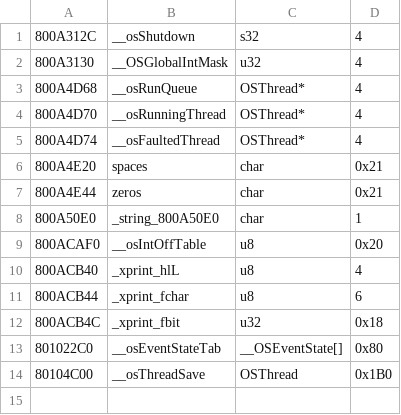
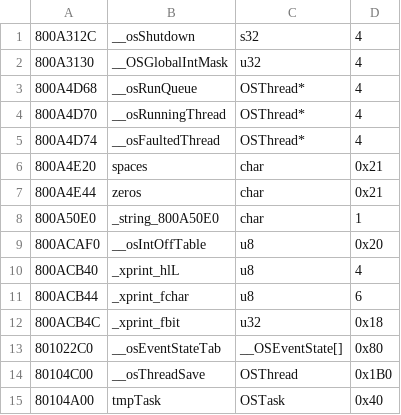
Before and after one commit to Decompollaborate/hypdisasm, a CSV file: ver/jp/tables/variables.csv, drawn as a sheet; the diff names each change by its address in the sheet, - before the commit and + after, or states it on an @@ line.

```diff
--- a/ver/jp/tables/variables.csv
+++ b/ver/jp/tables/variables.csv
+row 15: 80104A00 | tmpTask | OSTask | 0x40
```
Also changed, not shown: ver/jp/tables/files_boot.csv, ver/jp/tables/functions.csv, 21 other files.
